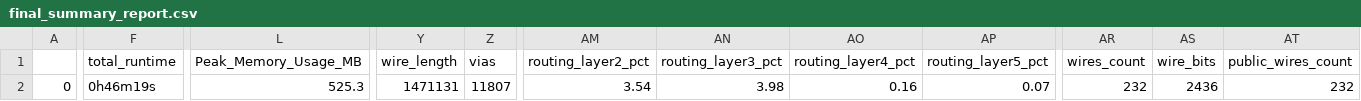
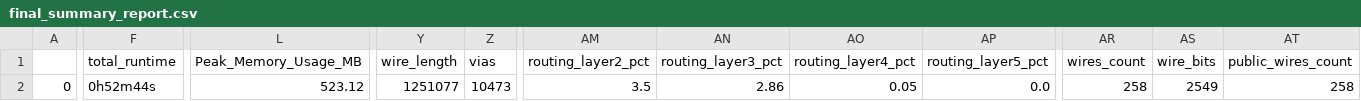
Before and after one commit to dineshannayya/logic_bist, a CSV file: signoff/user_project_wrapper/final_summary_report.csv, drawn as a sheet; only a part is shown, gaps mark what is left out; the diff covers the shown part only; the diff names each change by its address in the sheet, - before the commit and + after, or states it on an @@ line.

```diff
--- a/signoff/user_project_wrapper/final_summary_report.csv
+++ b/signoff/user_project_wrapper/final_summary_report.csv
-F2 (total_runtime): 0h46m19s
+F2 (total_runtime): 0h52m44s
-L2 (Peak_Memory_Usage_MB): 525.3
+L2 (Peak_Memory_Usage_MB): 523.12
-Y2 (wire_length): 1471131
+Y2 (wire_length): 1251077
-Z2 (vias): 11807
+Z2 (vias): 10473
-AM2 (routing_layer2_pct): 3.54
+AM2 (routing_layer2_pct): 3.5
-AN2 (routing_layer3_pct): 3.98
+AN2 (routing_layer3_pct): 2.86
-AO2 (routing_layer4_pct): 0.16
+AO2 (routing_layer4_pct): 0.05
-AP2 (routing_layer5_pct): 0.07
+AP2 (routing_layer5_pct): 0.0
-AR2 (wires_count): 232
+AR2 (wires_count): 258
-AS2 (wire_bits): 2436
+AS2 (wire_bits): 2549
-AT2 (public_wires_count): 232
+AT2 (public_wires_count): 258
```
Also changed, not shown: 1 edited cell elsewhere in this file, signoff/glbl_cfg/final_summary_report.csv, signoff/mbist1/final_summary_report.csv, 55 other files.
